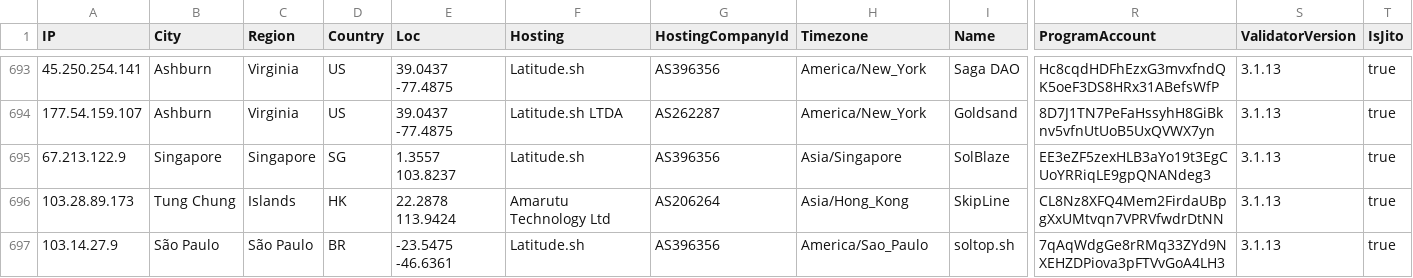
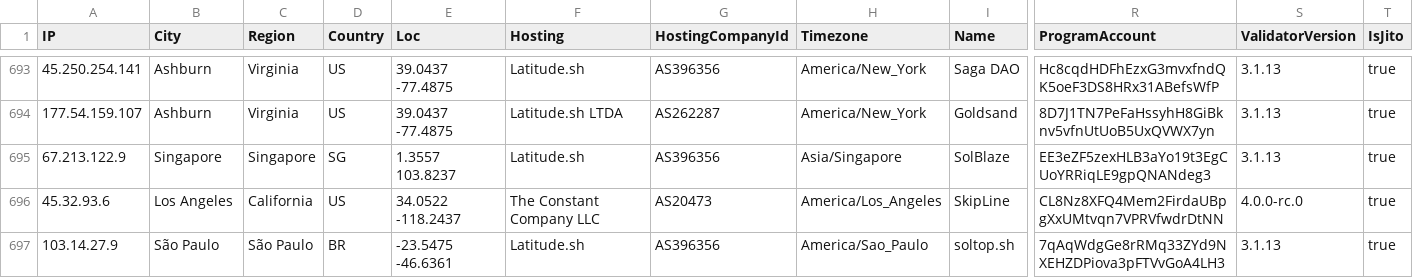
Before and after one commit to iGroza/Solana-Validator-IP-Geolocation, a CSV file: solana_validators.csv, drawn as a sheet; only a part is shown, gaps mark what is left out; the diff covers the shown part only; the diff names each change by its address in the sheet, - before the commit and + after, or states it on an @@ line.

```diff
--- a/solana_validators.csv
+++ b/solana_validators.csv
-A696 (IP): 103.28.89.173
+A696 (IP): 45.32.93.6
-B696 (City): Tung Chung
+B696 (City): Los Angeles
-C696 (Region): Islands
+C696 (Region): California
-D696 (Country): HK
+D696 (Country): US
-E696 (Loc): 22.2878 113.9424
+E696 (Loc): 34.0522 -118.2437
-F696 (Hosting): Amarutu Technology Ltd
+F696 (Hosting): The Constant Company LLC
-G696 (HostingCompanyId): AS206264
+G696 (HostingCompanyId): AS20473
-H696 (Timezone): Asia/Hong_Kong
+H696 (Timezone): America/Los_Angeles
-S696 (ValidatorVersion): 3.1.13
+S696 (ValidatorVersion): 4.0.0-rc.0
```
Also changed, not shown: 1 added row, 3 removed rows and 83 edited cells elsewhere in this file, 1 other file.
